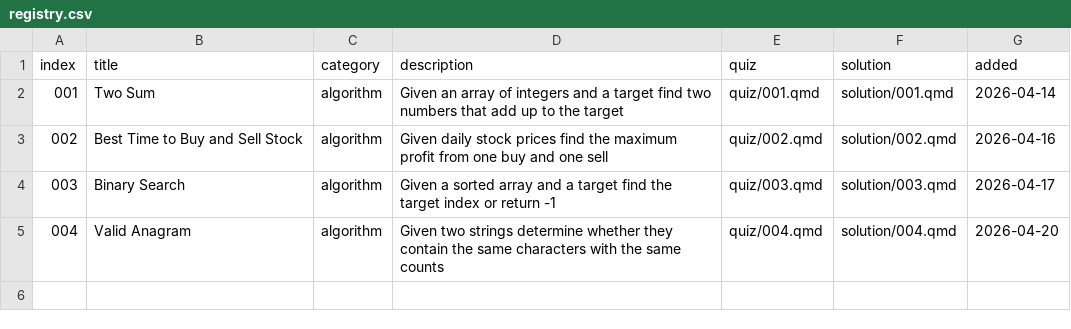
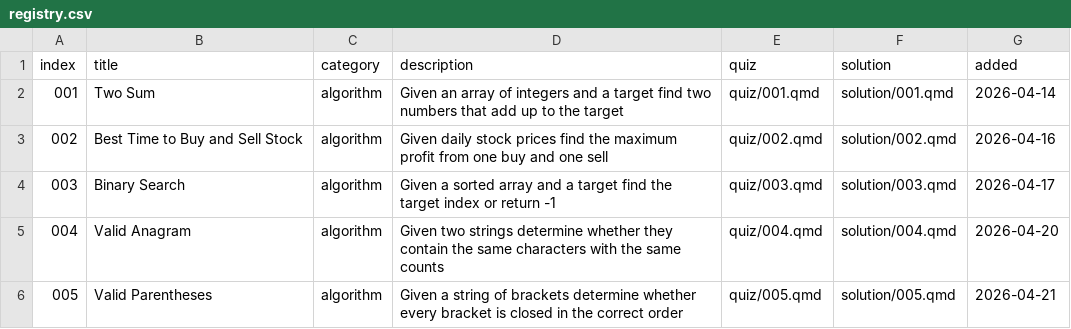
Before and after one commit to evanbio/kata, a CSV file: registry.csv, drawn as a sheet; the diff names each change by its address in the sheet, - before the commit and + after, or states it on an @@ line.

Commit message:
feat: add valid parentheses kata

```diff
--- a/registry.csv
+++ b/registry.csv
+row 6: 005 | Valid Parentheses | algorithm | Given a string of brackets determine whether every bracket is closed in the correct order | quiz/005.qmd | solution/005.qmd | 2026-04-21
```
Also changed, not shown: 3 other files.
